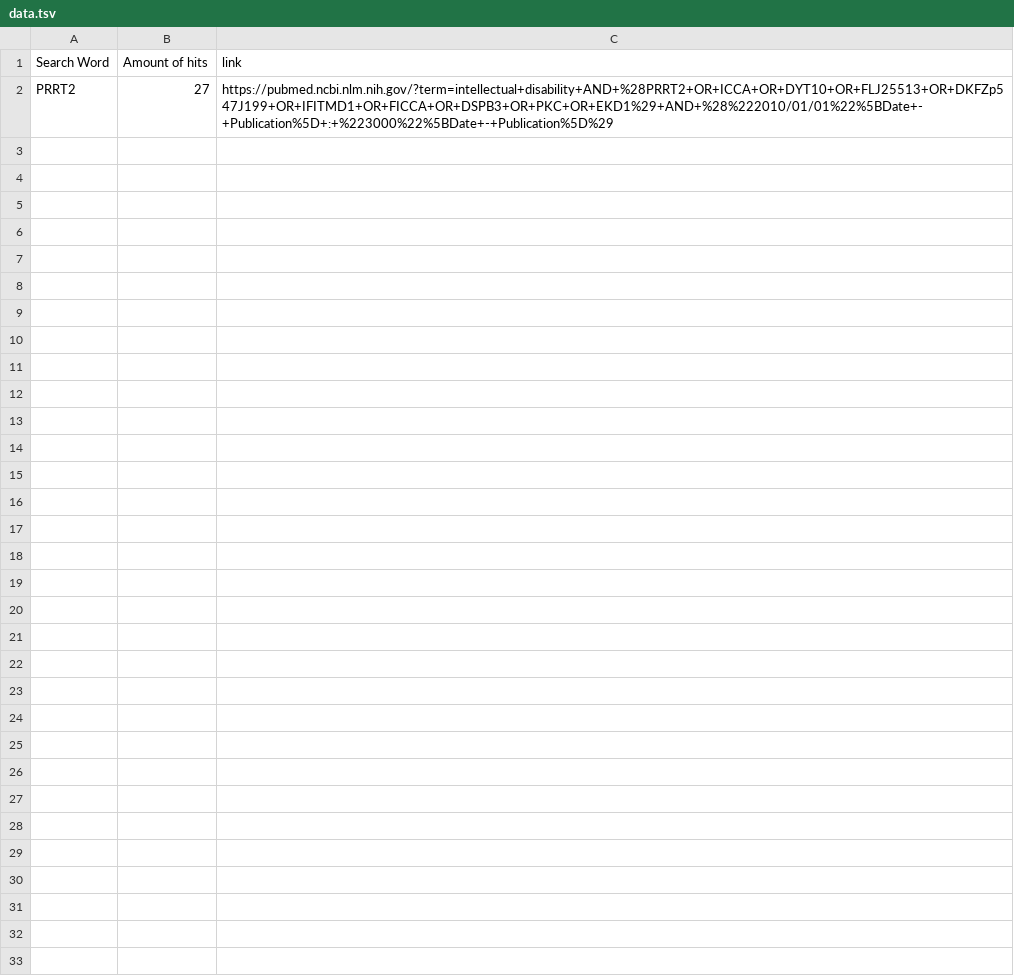
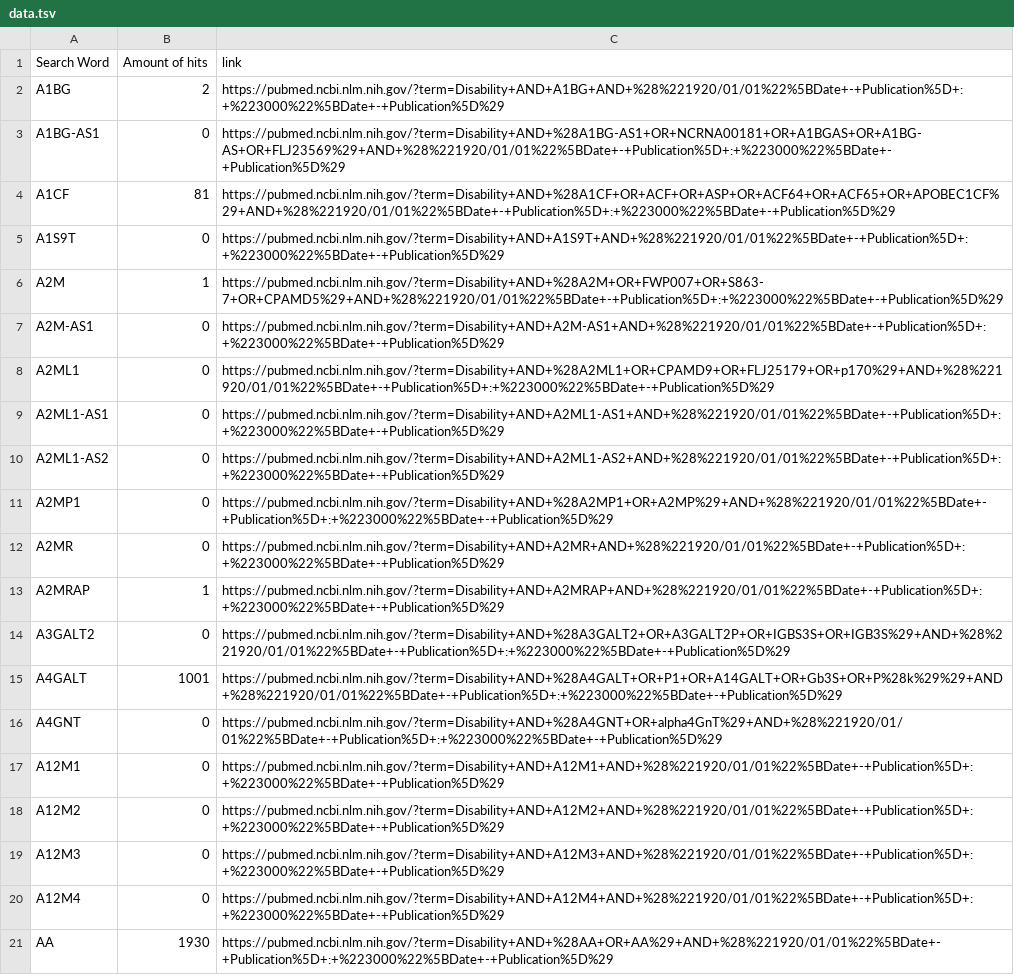
Before and after one commit to itbc-bin/bi8a-project-groep5, a TSV file: data_files/data.tsv, drawn as a sheet; removed rows and columns are numbered as before the commit, all else as after; the diff names each change by its address in the sheet, - before the commit and + after, or states it on an @@ line.

```diff
--- a/data_files/data.tsv
+++ b/data_files/data.tsv
-row 2: PRRT2 | 27 | https://pubmed.ncbi.nlm.nih.gov/?term=intellectual+disability+AND+%28PRRT2+OR+ICCA+OR+DYT10+OR+FLJ25513+OR+DKFZp547J199+OR+IFITMD1+OR+FICCA+OR+DSPB3+OR+PKC+OR+EKD1%29+AND+%28%222010/01/01%22%5BDate+-+Publication%5D+:+%223000%22%5BDate+-+Publication%5D%29
+row 2: A1BG | 2 | https://pubmed.ncbi.nlm.nih.gov/?term=Disability+AND+A1BG+AND+%28%221920/01/01%22%5BDate+-+Publication%5D+:+%223000%22%5BDate+-+Publication%5D%29
+row 3: A1BG-AS1 | 0 | https://pubmed.ncbi.nlm.nih.gov/?term=Disability+AND+%28A1BG-AS1+OR+NCRNA00181+OR+A1BGAS+OR+A1BG-AS+OR+FLJ23569%29+AND+%28%221920/01/01%22%5BDate+-+Publication%5D+:+%223000%22%5BDate+-+Publication%5D%29
+row 4: A1CF | 81 | https://pubmed.ncbi.nlm.nih.gov/?term=Disability+AND+%28A1CF+OR+ACF+OR+ASP+OR+ACF64+OR+ACF65+OR+APOBEC1CF%29+AND+%28%221920/01/01%22%5BDate+-+Publication%5D+:+%223000%22%5BDate+-+Publication%5D%29
+row 5: A1S9T | 0 | https://pubmed.ncbi.nlm.nih.gov/?term=Disability+AND+A1S9T+AND+%28%221920/01/01%22%5BDate+-+Publication%5D+:+%223000%22%5BDate+-+Publication%5D%29
+row 6: A2M | 1 | https://pubmed.ncbi.nlm.nih.gov/?term=Disability+AND+%28A2M+OR+FWP007+OR+S863-7+OR+CPAMD5%29+AND+%28%221920/01/01%22%5BDate+-+Publication%5D+:+%223000%22%5BDate+-+Publication%5D%29
+row 7: A2M-AS1 | 0 | https://pubmed.ncbi.nlm.nih.gov/?term=Disability+AND+A2M-AS1+AND+%28%221920/01/01%22%5BDate+-+Publication%5D+:+%223000%22%5BDate+-+Publication%5D%29
+row 8: A2ML1 | 0 | https://pubmed.ncbi.nlm.nih.gov/?term=Disability+AND+%28A2ML1+OR+CPAMD9+OR+FLJ25179+OR+p170%29+AND+%28%221920/01/01%22%5BDate+-+Publication%5D+:+%223000%22%5BDate+-+Publication%5D%29
+row 9: A2ML1-AS1 | 0 | https://pubmed.ncbi.nlm.nih.gov/?term=Disability+AND+A2ML1-AS1+AND+%28%221920/01/01%22%5BDate+-+Publication%5D+:+%223000%22%5BDate+-+Publication%5D%29
+row 10: A2ML1-AS2 | 0 | https://pubmed.ncbi.nlm.nih.gov/?term=Disability+AND+A2ML1-AS2+AND+%28%221920/01/01%22%5BDate+-+Publication%5D+:+%223000%22%5BDate+-+Publication%5D%29
+row 11: A2MP1 | 0 | https://pubmed.ncbi.nlm.nih.gov/?term=Disability+AND+%28A2MP1+OR+A2MP%29+AND+%28%221920/01/01%22%5BDate+-+Publication%5D+:+%223000%22%5BDate+-+Publication%5D%29
+row 12: A2MR | 0 | https://pubmed.ncbi.nlm.nih.gov/?term=Disability+AND+A2MR+AND+%28%221920/01/01%22%5BDate+-+Publication%5D+:+%223000%22%5BDate+-+Publication%5D%29
+row 13: A2MRAP | 1 | https://pubmed.ncbi.nlm.nih.gov/?term=Disability+AND+A2MRAP+AND+%28%221920/01/01%22%5BDate+-+Publication%5D+:+%223000%22%5BDate+-+Publication%5D%29
+row 14: A3GALT2 | 0 | https://pubmed.ncbi.nlm.nih.gov/?term=Disability+AND+%28A3GALT2+OR+A3GALT2P+OR+IGBS3S+OR+IGB3S%29+AND+%28%221920/01/01%22%5BDate+-+Publication%5D+:+%223000%22%5BDate+-+Publication%5D%29
+row 15: A4GALT | 1001 | https://pubmed.ncbi.nlm.nih.gov/?term=Disability+AND+%28A4GALT+OR+P1+OR+A14GALT+OR+Gb3S+OR+P%28k%29%29+AND+%28%221920/01/01%22%5BDate+-+Publication%5D+:+%223000%22%5BDate+-+Publication%5D%29
+row 16: A4GNT | 0 | https://pubmed.ncbi.nlm.nih.gov/?term=Disability+AND+%28A4GNT+OR+alpha4GnT%29+AND+%28%221920/01/01%22%5BDate+-+Publication%5D+:+%223000%22%5BDate+-+Publication%5D%29
+row 17: A12M1 | 0 | https://pubmed.ncbi.nlm.nih.gov/?term=Disability+AND+A12M1+AND+%28%221920/01/01%22%5BDate+-+Publication%5D+:+%223000%22%5BDate+-+Publication%5D%29
+row 18: A12M2 | 0 | https://pubmed.ncbi.nlm.nih.gov/?term=Disability+AND+A12M2+AND+%28%221920/01/01%22%5BDate+-+Publication%5D+:+%223000%22%5BDate+-+Publication%5D%29
+row 19: A12M3 | 0 | https://pubmed.ncbi.nlm.nih.gov/?term=Disability+AND+A12M3+AND+%28%221920/01/01%22%5BDate+-+Publication%5D+:+%223000%22%5BDate+-+Publication%5D%29
+row 20: A12M4 | 0 | https://pubmed.ncbi.nlm.nih.gov/?term=Disability+AND+A12M4+AND+%28%221920/01/01%22%5BDate+-+Publication%5D+:+%223000%22%5BDate+-+Publication%5D%29
+row 21: AA | 1930 | https://pubmed.ncbi.nlm.nih.gov/?term=Disability+AND+%28AA+OR+AA%29+AND+%28%221920/01/01%22%5BDate+-+Publication%5D+:+%223000%22%5BDate+-+Publication%5D%29
```
Also changed, not shown: 1 other file.
